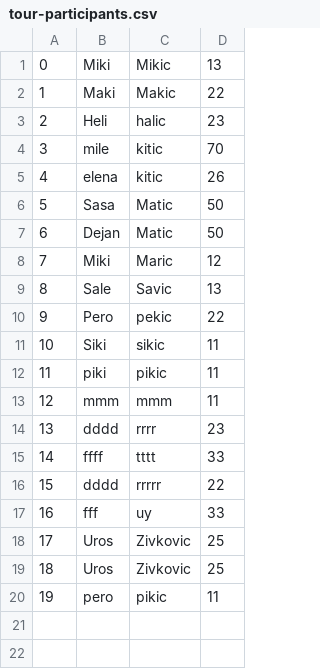
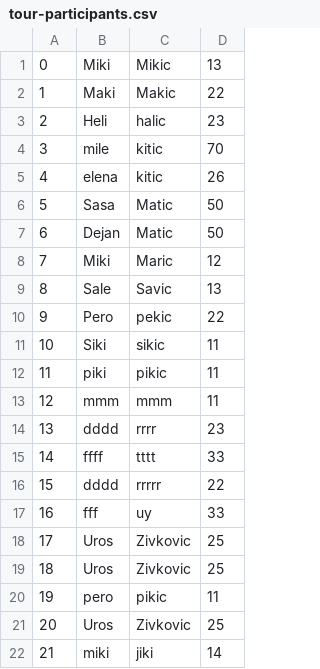
Before and after one commit to m4r1n4181/BookingApp, a CSV file: Resources/Data/tour-participants.csv, drawn as a sheet.

```diff
--- a/Resources/Data/tour-participants.csv
+++ b/Resources/Data/tour-participants.csv
@@ -20 +20,3 @@
 19|pero|pikic|11
+20|Uros|Zivkovic|25
+21|miki|jiki|14
```
Also changed, not shown: Resources/Data/tour-review.csv, Resources/Data/tours.csv, 17 other files.
